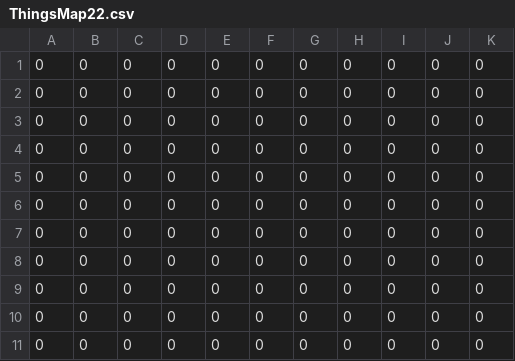
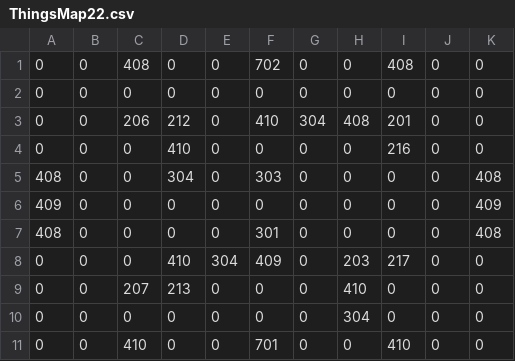
Before and after one commit to XWJWPIY/schoolwork_recreate_magic_tower, a CSV file: Resources/Datas/Maps/ThingsMap22.csv, drawn as a sheet.

```diff
--- a/Resources/Datas/Maps/ThingsMap22.csv
+++ b/Resources/Datas/Maps/ThingsMap22.csv
@@ -1,11 +1,11 @@
+0,0,408,0,0,702,0,0,408,0,0
 0,0,0,0,0,0,0,0,0,0,0
-0,0,0,0,0,0,0,0,0,0,0
-0,0,0,0,0,0,0,0,0,0,0
-0,0,0,0,0,0,0,0,0,0,0
-0,0,0,0,0,0,0,0,0,0,0
-0,0,0,0,0,0,0,0,0,0,0
-0,0,0,0,0,0,0,0,0,0,0
-0,0,0,0,0,0,0,0,0,0,0
-0,0,0,0,0,0,0,0,0,0,0
-0,0,0,0,0,0,0,0,0,0,0
-0,0,0,0,0,0,0,0,0,0,0
+0,0,206,212,0,410,304,408,201,0,0
+0,0,0,410,0,0,0,0,216,0,0
+408,0,0,304,0,303,0,0,0,0,408
+409,0,0,0,0,0,0,0,0,0,409
+408,0,0,0,0,301,0,0,0,0,408
+0,0,0,410,304,409,0,203,217,0,0
+0,0,207,213,0,0,0,410,0,0,0
+0,0,0,0,0,0,0,304,0,0,0
+0,0,410,0,0,701,0,0,410,0,0
```
Also changed, not shown: Resources/Datas/Maps/ThingsMap21.csv, Resources/Datas/Maps/ThingsMap23.csv, 2 other files.
